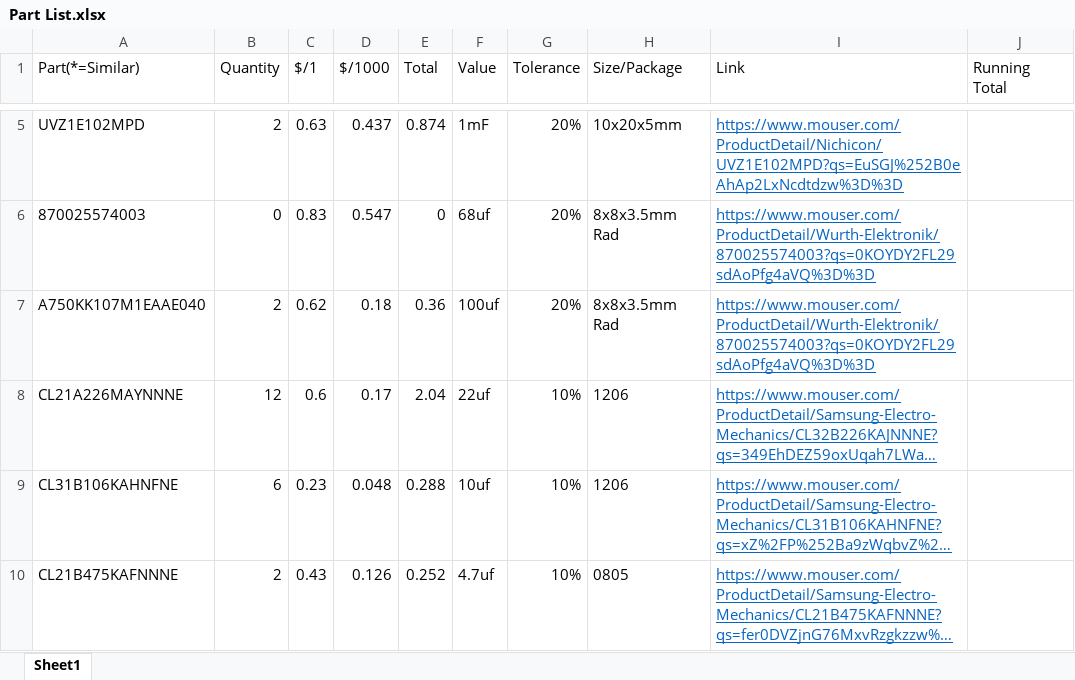
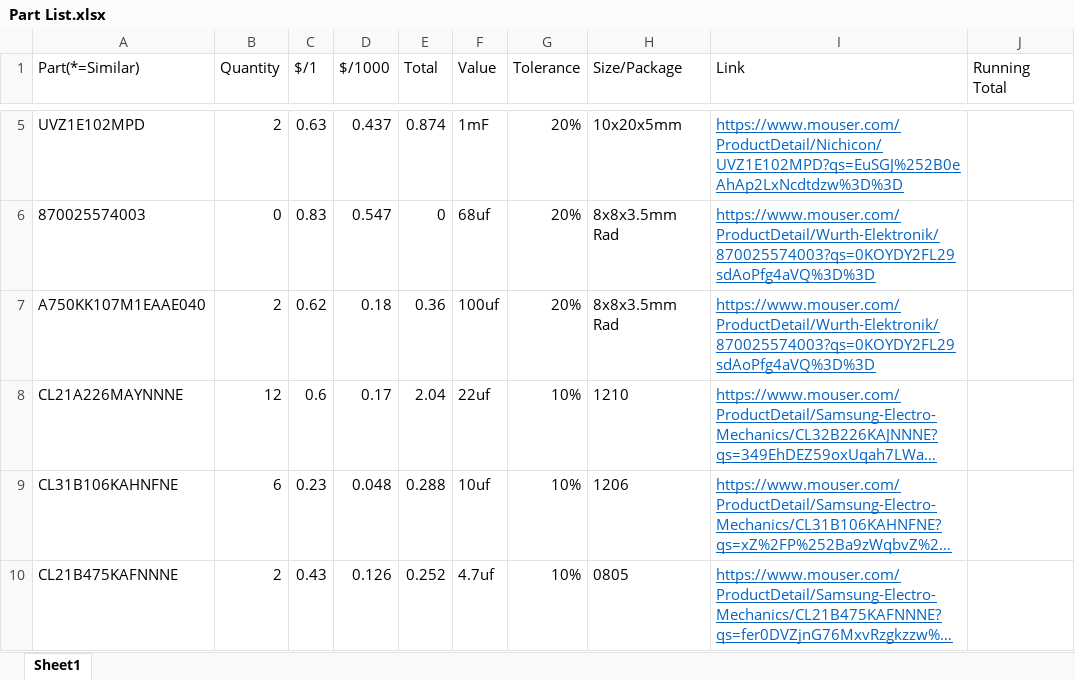
Before and after one commit to taaki2311/LabPowerSupply, an Excel workbook: Part List.xlsx, sheet Sheet1, drawn as a sheet; only a part is shown, gaps mark what is left out; long unchanged cells end in …; values as stored, in another font and other column widths than the file's, no borders; the diff names each change by its address in the sheet, - before the commit and + after, or states it on an @@ line.

```diff
--- a/Part List.xlsx (sheet Sheet1)
+++ b/Part List.xlsx (sheet Sheet1)
-H8 (Size/Package): 1206
+H8 (Size/Package): 1210
```
Also changed, not shown: 6 other files.
